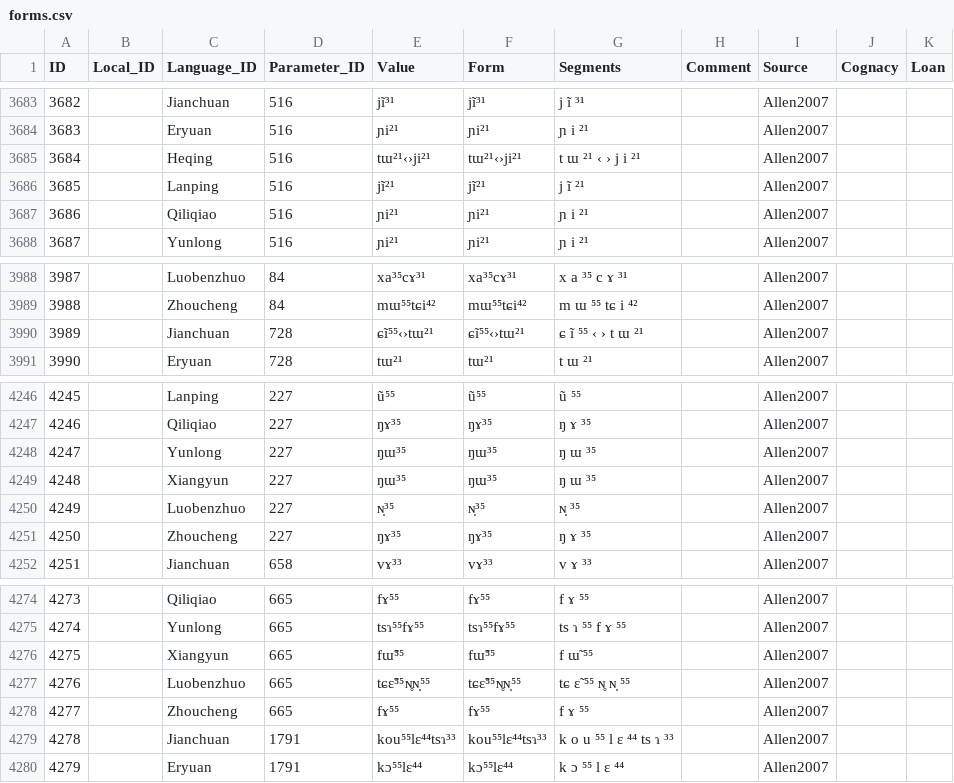
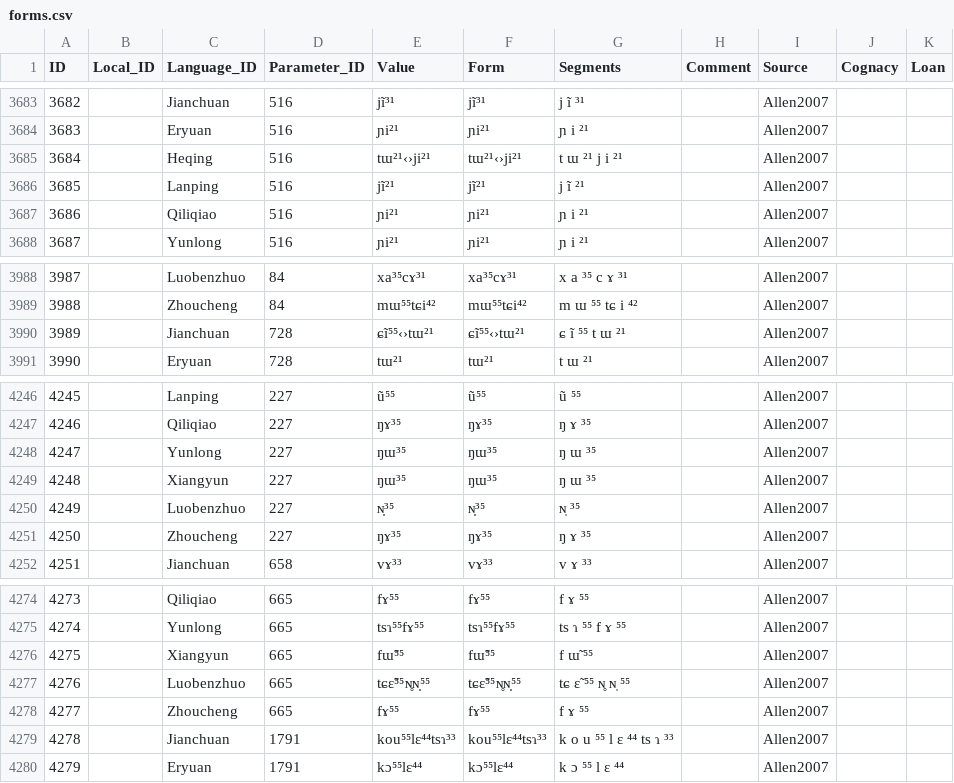
Before and after one commit to lexibank/allenbai, a CSV file: cldf/forms.csv, drawn as a sheet; only a part is shown, gaps mark what is left out; the diff covers the shown part only.

```diff
--- a/cldf/forms.csv
+++ b/cldf/forms.csv
@@ -3684,3 +3684,3 @@ ID,Local_ID,Language_ID,Parameter_ID,Value,Form,Segments,Comment,Source,Cognacy,
 3683,,Eryuan,516,ɲi²¹,ɲi²¹,ɲ i ²¹,,Allen2007,,
-3684,,Heqing,516,tɯ²¹‹›ji²¹,tɯ²¹‹›ji²¹,t ɯ ²¹ ‹ › j i ²¹,,Allen2007,,
+3684,,Heqing,516,tɯ²¹‹›ji²¹,tɯ²¹‹›ji²¹,t ɯ ²¹ j i ²¹,,Allen2007,,
 3685,,Lanping,516,jĩ²¹,jĩ²¹,j ĩ ²¹,,Allen2007,,
@@ -3989,3 +3989,3 @@ ID,Local_ID,Language_ID,Parameter_ID,Value,Form,Segments,Comment,Source,Cognacy,
 3988,,Zhoucheng,84,mɯ⁵⁵tɕi⁴²,mɯ⁵⁵tɕi⁴²,m ɯ ⁵⁵ tɕ i ⁴²,,Allen2007,,
-3989,,Jianchuan,728,ɕĩ⁵⁵‹›tɯ²¹,ɕĩ⁵⁵‹›tɯ²¹,ɕ ĩ ⁵⁵ ‹ › t ɯ ²¹,,Allen2007,,
+3989,,Jianchuan,728,ɕĩ⁵⁵‹›tɯ²¹,ɕĩ⁵⁵‹›tɯ²¹,ɕ ĩ ⁵⁵ t ɯ ²¹,,Allen2007,,
 3990,,Eryuan,728,tɯ²¹,tɯ²¹,t ɯ ²¹,,Allen2007,,
@@ -4249,3 +4249,3 @@ ID,Local_ID,Language_ID,Parameter_ID,Value,Form,Segments,Comment,Source,Cognacy,
 4248,,Xiangyun,227,ŋɯ³⁵,ŋɯ³⁵,ŋ ɯ ³⁵,,Allen2007,,
-4249,,Luobenzhuo,227,ɴ̣³⁵,ɴ̣³⁵,ɴ̣ ³⁵,,Allen2007,,
+4249,,Luobenzhuo,227,ɴ̣³⁵,ɴ̣³⁵,ɴ̩ ³⁵,,Allen2007,,
 4250,,Zhoucheng,227,ŋɤ³⁵,ŋɤ³⁵,ŋ ɤ ³⁵,,Allen2007,,
@@ -4276,3 +4276,3 @@ ID,Local_ID,Language_ID,Parameter_ID,Value,Form,Segments,Comment,Source,Cognacy,
 4275,,Xiangyun,665,fɯ̃⁵⁵,fɯ̃⁵⁵,f ɯ̃ ⁵⁵,,Allen2007,,
-4276,,Luobenzhuo,665,tɕɛ̃⁵⁵ɴ̥ɴ̣⁵⁵,tɕɛ̃⁵⁵ɴ̥ɴ̣⁵⁵,tɕ ɛ̃ ⁵⁵ ɴ̥ ɴ̣ ⁵⁵,,Allen2007,,
+4276,,Luobenzhuo,665,tɕɛ̃⁵⁵ɴ̥ɴ̣⁵⁵,tɕɛ̃⁵⁵ɴ̥ɴ̣⁵⁵,tɕ ɛ̃ ⁵⁵ ɴ̥ ɴ̩ ⁵⁵,,Allen2007,,
 4277,,Zhoucheng,665,fɤ⁵⁵,fɤ⁵⁵,f ɤ ⁵⁵,,Allen2007,,
```
Also changed, not shown: 5 edited cells elsewhere in this file, cldf/languages.csv, cldf/parameters.csv, 6 other files.
